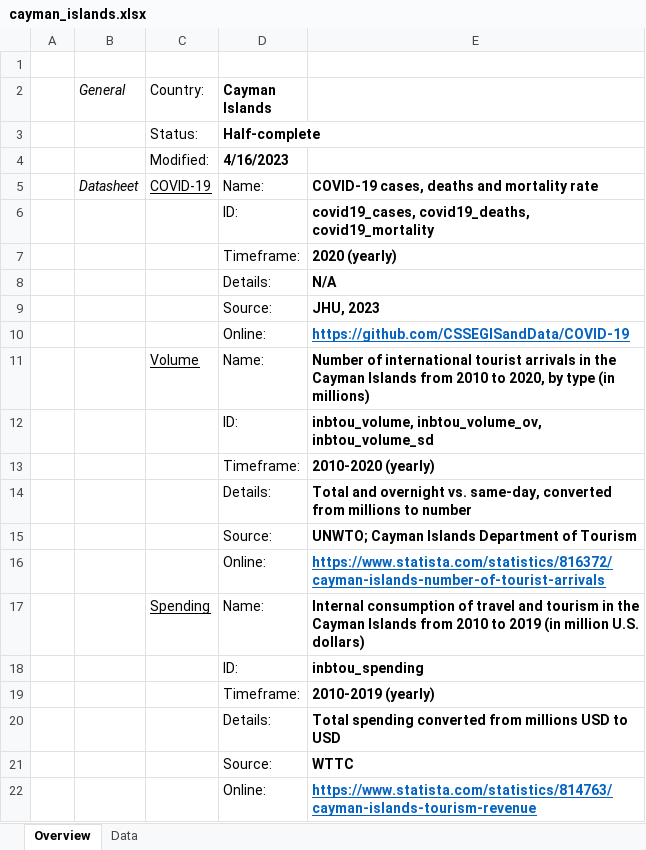
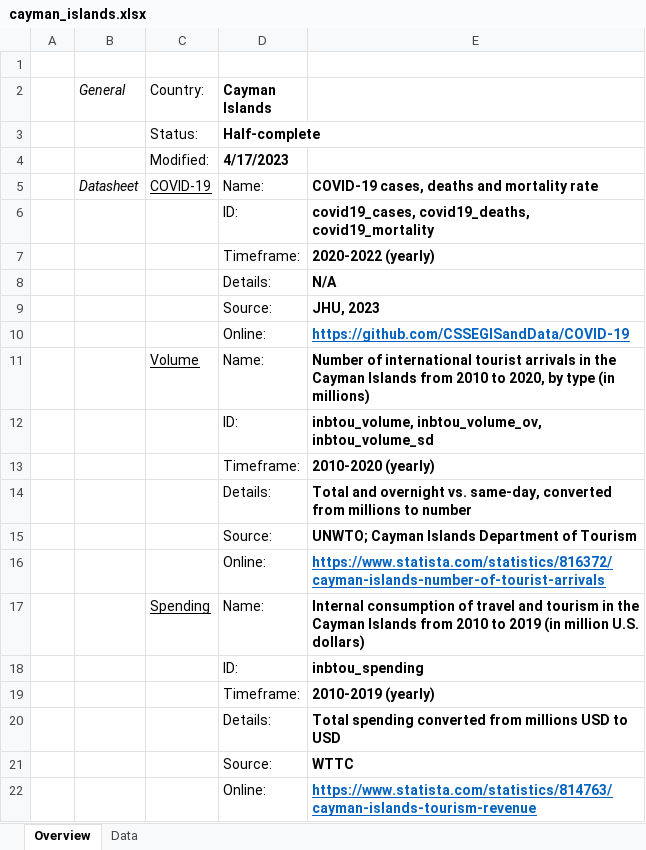
Before and after one commit to andreiui/csec491, an Excel workbook: data/countries/cayman_islands.xlsx, sheet Overview, drawn as a sheet; values as stored, in another font and other column widths than the file's, no borders; the diff names each change by its address in the sheet, - before the commit and + after, or states it on an @@ line.

```diff
--- a/data/countries/cayman_islands.xlsx (sheet Overview)
+++ b/data/countries/cayman_islands.xlsx (sheet Overview)
-D4 (Cayman Islands): 4/16/2023
+D4 (Cayman Islands): 4/17/2023
-E7: 2020 (yearly)
+E7: 2020-2022 (yearly)
```
Also changed, not shown: sheet Data, data/countries/cuba.xlsx, data/countries/haiti.xlsx, 21 other files.
